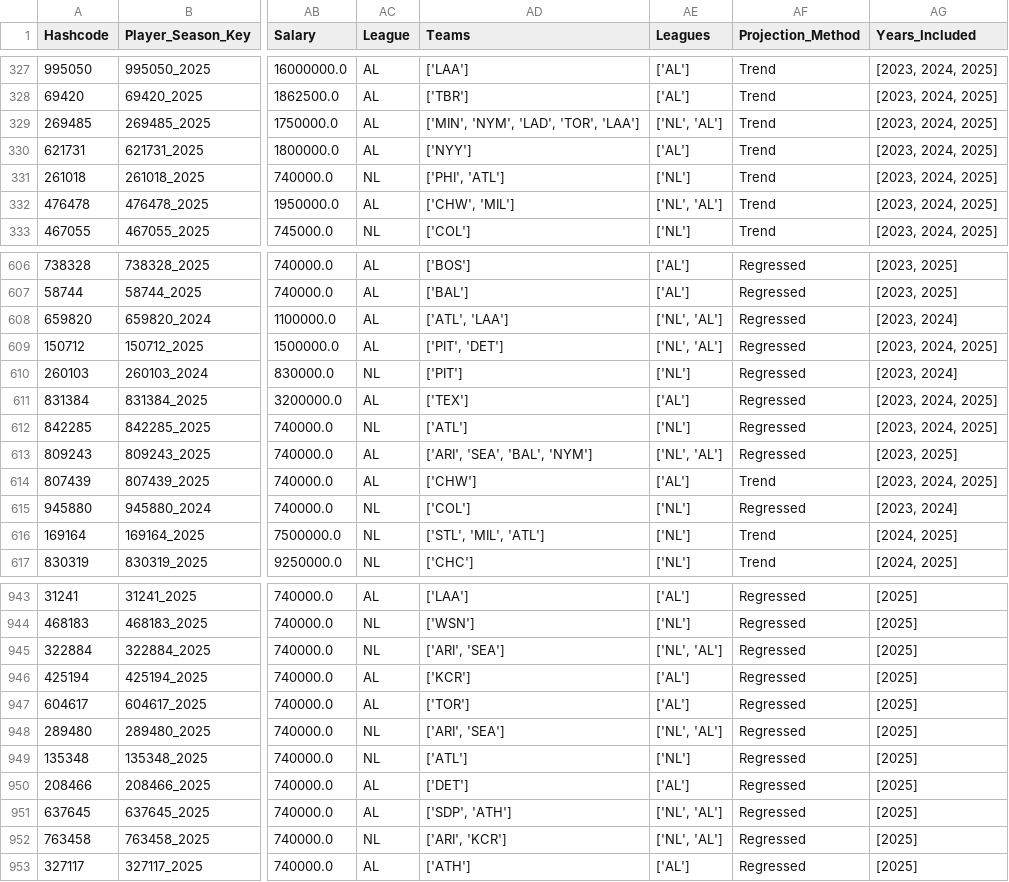
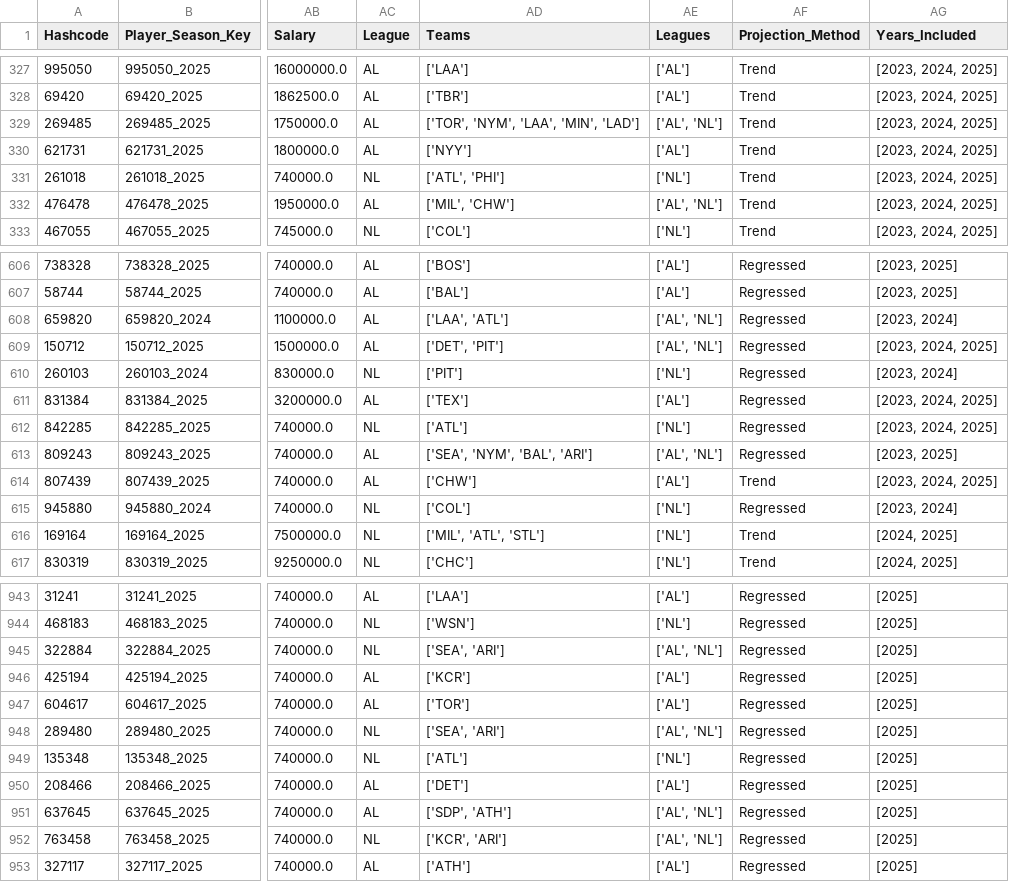
Before and after one commit to JimMaastricht5/baseballsim, a CSV file: 2023 2024 2025 aggr-stats-pp-Pitching.csv, drawn as a sheet; only a part is shown, gaps mark what is left out; the diff covers the shown part only; the diff names each change by its address in the sheet, - before the commit and + after, or states it on an @@ line.

```diff
--- a/2023 2024 2025 aggr-stats-pp-Pitching.csv
+++ b/2023 2024 2025 aggr-stats-pp-Pitching.csv
-AD329 (Teams): ['MIN', 'NYM', 'LAD', 'TOR', 'LAA']
+AD329 (Teams): ['TOR', 'NYM', 'LAA', 'MIN', 'LAD']
-AE329 (Leagues): ['NL', 'AL']
+AE329 (Leagues): ['AL', 'NL']
-AD331 (Teams): ['PHI', 'ATL']
+AD331 (Teams): ['ATL', 'PHI']
-AD332 (Teams): ['CHW', 'MIL']
+AD332 (Teams): ['MIL', 'CHW']
-AE332 (Leagues): ['NL', 'AL']
+AE332 (Leagues): ['AL', 'NL']
-AD608 (Teams): ['ATL', 'LAA']
+AD608 (Teams): ['LAA', 'ATL']
-AE608:AE609 (Leagues): ['NL', 'AL']
+AE608:AE609 (Leagues): ['AL', 'NL']
-AD609 (Teams): ['PIT', 'DET']
+AD609 (Teams): ['DET', 'PIT']
-AD613 (Teams): ['ARI', 'SEA', 'BAL', 'NYM']
+AD613 (Teams): ['SEA', 'NYM', 'BAL', 'ARI']
-AE613 (Leagues): ['NL', 'AL']
+AE613 (Leagues): ['AL', 'NL']
-AD616 (Teams): ['STL', 'MIL', 'ATL']
+AD616 (Teams): ['MIL', 'ATL', 'STL']
-AD945 (Teams): ['ARI', 'SEA']
+AD945 (Teams): ['SEA', 'ARI']
-AE945 (Leagues): ['NL', 'AL']
+AE945 (Leagues): ['AL', 'NL']
-AD948 (Teams): ['ARI', 'SEA']
+AD948 (Teams): ['SEA', 'ARI']
-AE948 (Leagues): ['NL', 'AL']
+AE948 (Leagues): ['AL', 'NL']
-AE951:AE952 (Leagues): ['NL', 'AL']
+AE951:AE952 (Leagues): ['AL', 'NL']
-AD952 (Teams): ['ARI', 'KCR']
+AD952 (Teams): ['KCR', 'ARI']
```
Also changed, not shown: 159 edited cells elsewhere in this file, 2023 2024 2025 aggr-stats-pp-Batting.csv, 2023 2024 2025 historical-Batting.csv, 6 other files.
